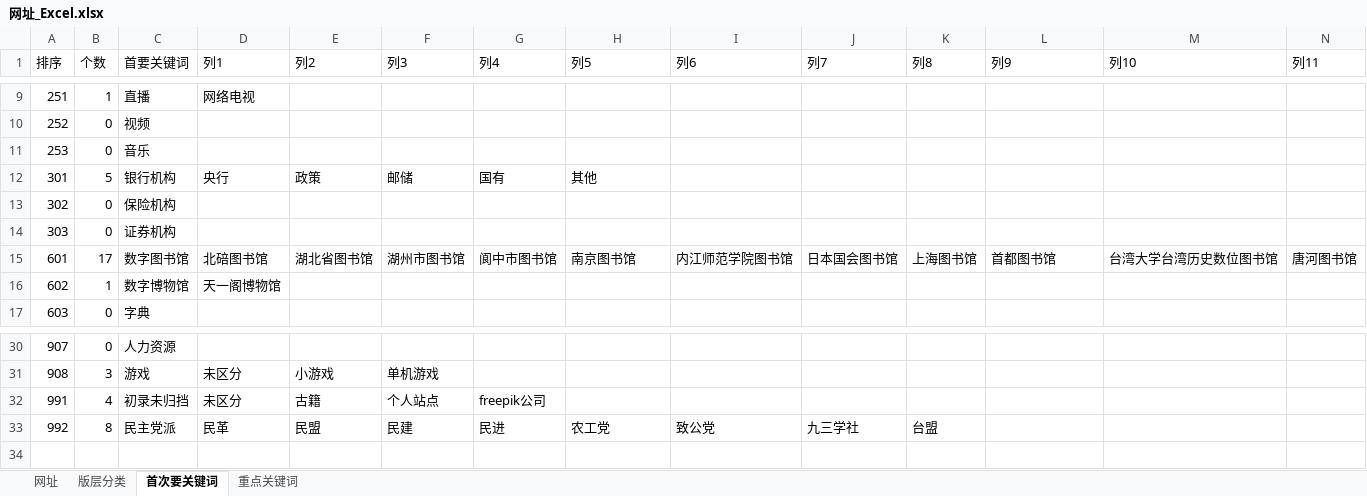
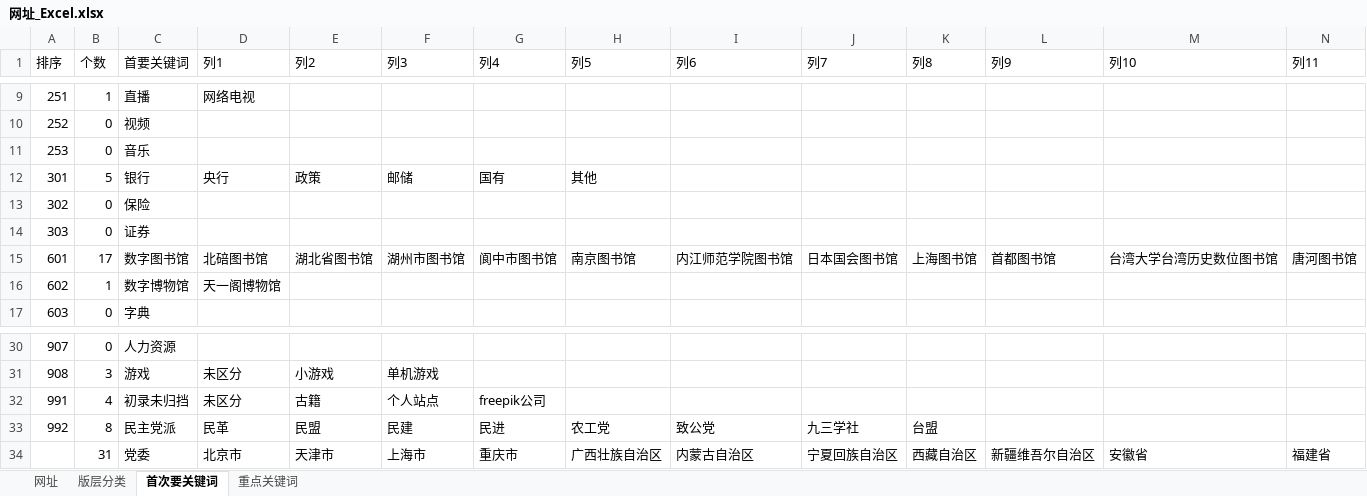
Before and after one commit to seymour-zx/zhengxie.info, an Excel workbook: common/py/csv/网址_Excel.xlsx, sheet 首次要关键词, drawn as a sheet; only a part is shown, gaps mark what is left out; values as stored, in another font and other column widths than the file's, no borders; table styles not drawn; rows hold the shown columns only; the diff names each change by its address in the sheet, - before the commit and + after, or states it on an @@ line.

```diff
--- a/common/py/csv/网址_Excel.xlsx (sheet 首次要关键词)
+++ b/common/py/csv/网址_Excel.xlsx (sheet 首次要关键词)
-C12 (首要关键词): 银行机构
+C12 (首要关键词): 银行
-C13 (首要关键词): 保险机构
+C13 (首要关键词): 保险
-C14 (首要关键词): 证券机构
+C14 (首要关键词): 证券
+row 34:  | 31 | 党委 | 北京市 | 天津市 | 上海市 | 重庆市 | 广西壮族自治区 | 内蒙古自治区 | 宁夏回族自治区 | 西藏自治区 | 新疆维吾尔自治区 | 安徽省 | 福建省
```
Also changed, not shown: sheet 网址, sheet 重点关键词, sheet 版层分类, formulas that keep their value, 16 other files.
